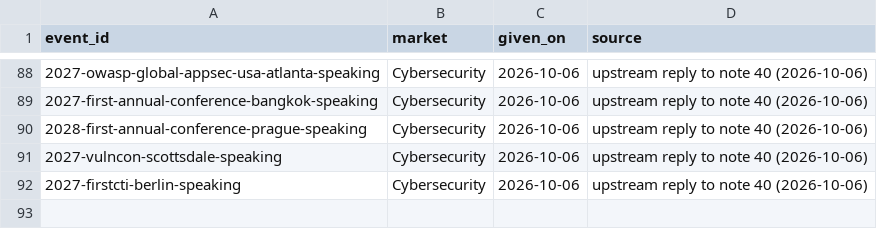
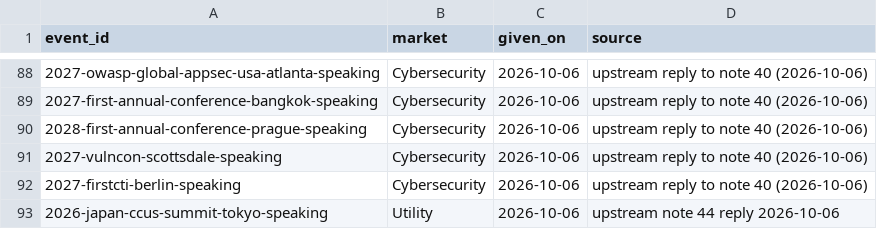
Before and after one commit to mattolejarczyk/cfp-monitor, a CSV file: docs/operations/given_ids.csv, drawn as a sheet; only a part is shown, gaps mark what is left out; the diff names each change by its address in the sheet, - before the commit and + after, or states it on an @@ line.

```diff
--- a/docs/operations/given_ids.csv
+++ b/docs/operations/given_ids.csv
+row 93: 2026-japan-ccus-summit-tokyo-speaking | Utility | 2026-10-06 | upstream note 44 reply 2026-10-06
```
Also changed, not shown: 4 other files.
